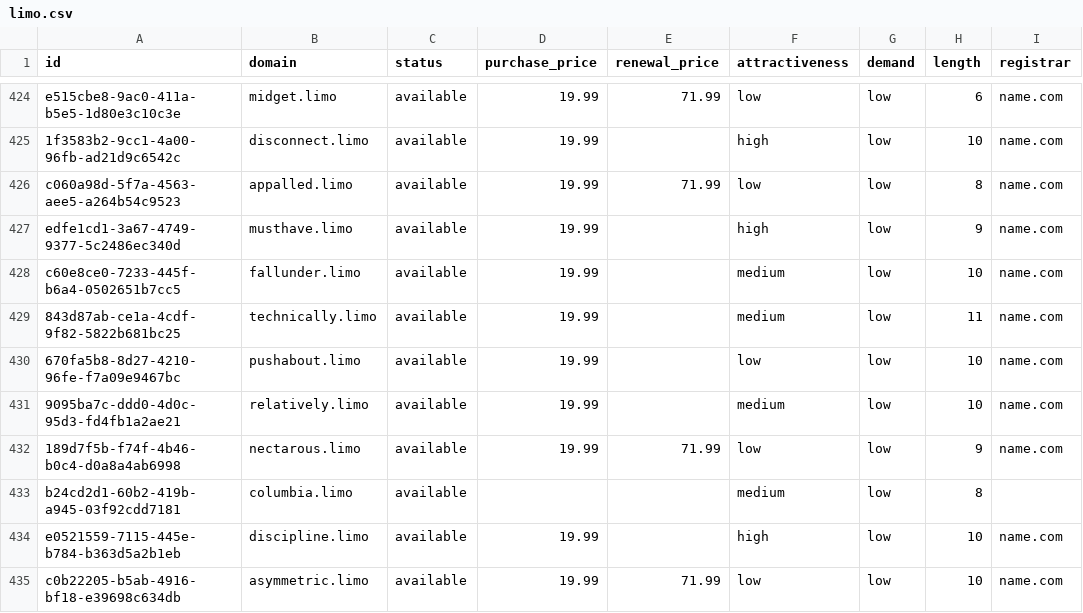
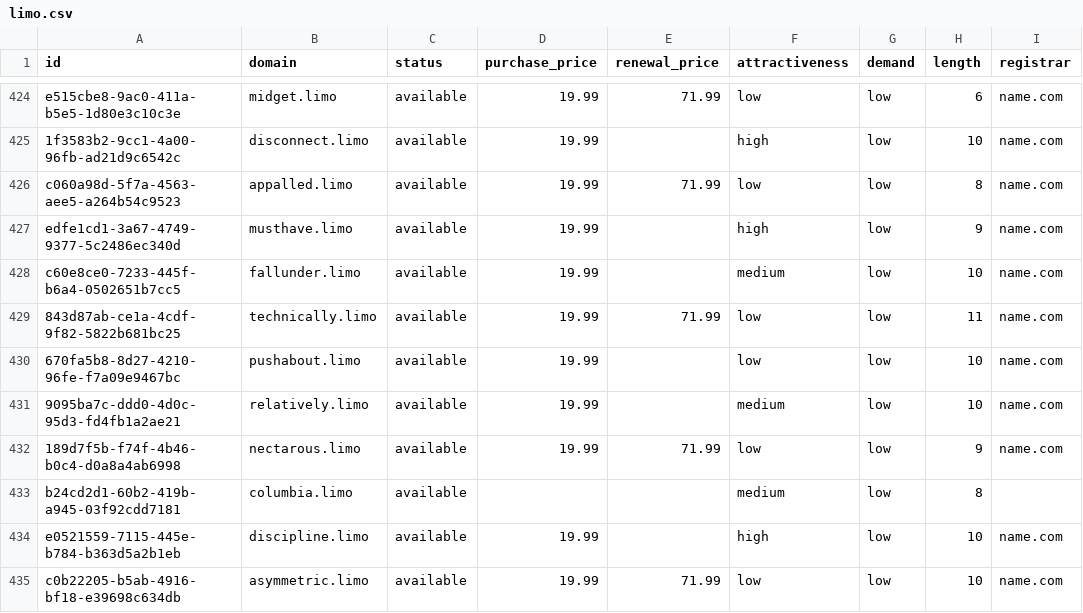
Before and after one commit to UniqueDomains/limo-oneword-domains, a CSV file: limo.csv, drawn as a sheet; only a part is shown, gaps mark what is left out; the diff names each change by its address in the sheet, - before the commit and + after, or states it on an @@ line.

Commit message:
Domains update

```diff
--- a/limo.csv
+++ b/limo.csv
-E429 (renewal_price): (empty)
+E429 (renewal_price): 71.99
-F429 (attractiveness): medium
+F429 (attractiveness): low
```
Also changed, not shown: 4 other files.
